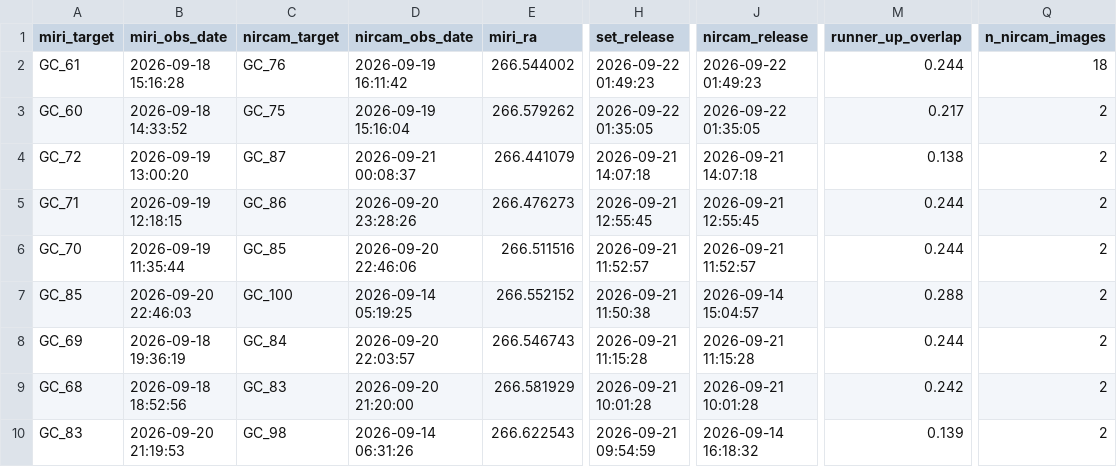
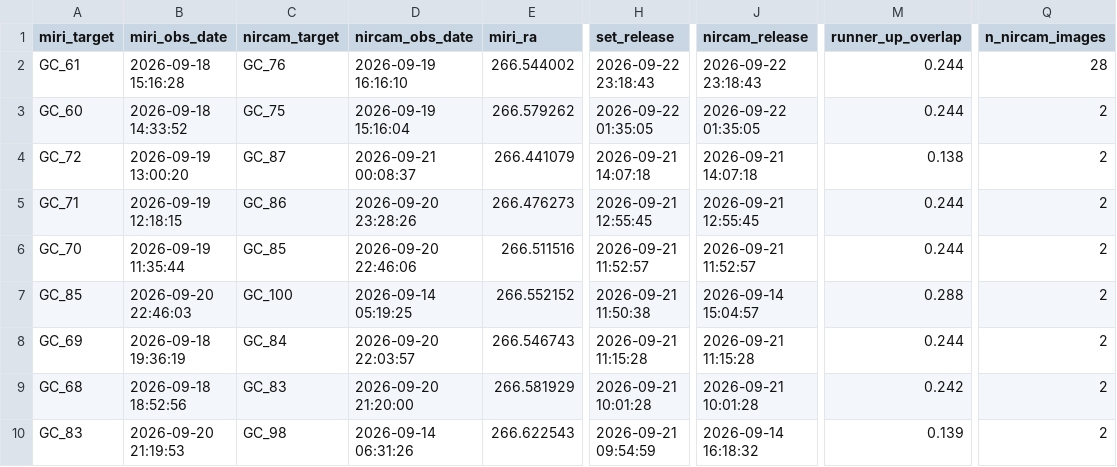
Before and after one commit to yuval-harpaz/astro, a CSV file: docs/gc_miri_nircam.csv, drawn as a sheet; only a part is shown, gaps mark what is left out; the diff names each change by its address in the sheet, - before the commit and + after, or states it on an @@ line.

```diff
--- a/docs/gc_miri_nircam.csv
+++ b/docs/gc_miri_nircam.csv
-D2 (nircam_obs_date): 2026-09-19 16:11:42
+D2 (nircam_obs_date): 2026-09-19 16:16:10
-H2 (set_release): 2026-09-22 01:49:23
+H2 (set_release): 2026-09-22 23:18:43
-J2 (nircam_release): 2026-09-22 01:49:23
+J2 (nircam_release): 2026-09-22 23:18:43
-Q2 (n_nircam_images): 18
+Q2 (n_nircam_images): 28
-M3 (runner_up_overlap): 0.217
+M3 (runner_up_overlap): 0.244
```
